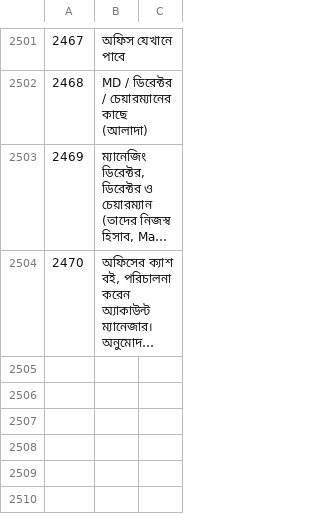
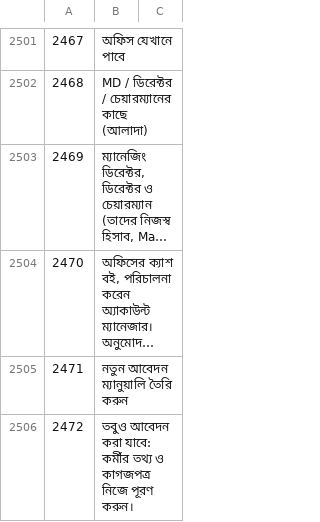
Before and after one commit to sjn6t9/migV33, a TSV file: i18n/bn.tsv, drawn as a sheet; only a part is shown, gaps mark what is left out; long unchanged cells end in …; the diff names each change by its address in the sheet, - before the commit and + after, or states it on an @@ line.

```diff
--- a/i18n/bn.tsv
+++ b/i18n/bn.tsv
+row 2505: 2471 | নতুন আবেদন ম্যানুয়ালি তৈরি করুন
+row 2506: 2472 | তবুও আবেদন করা যাবে: কর্মীর তথ্য ও কাগজপত্র নিজে পূরণ করুন।
```
Also changed, not shown: i18n/ar.tsv, i18n/hi.tsv, 14 other files.
